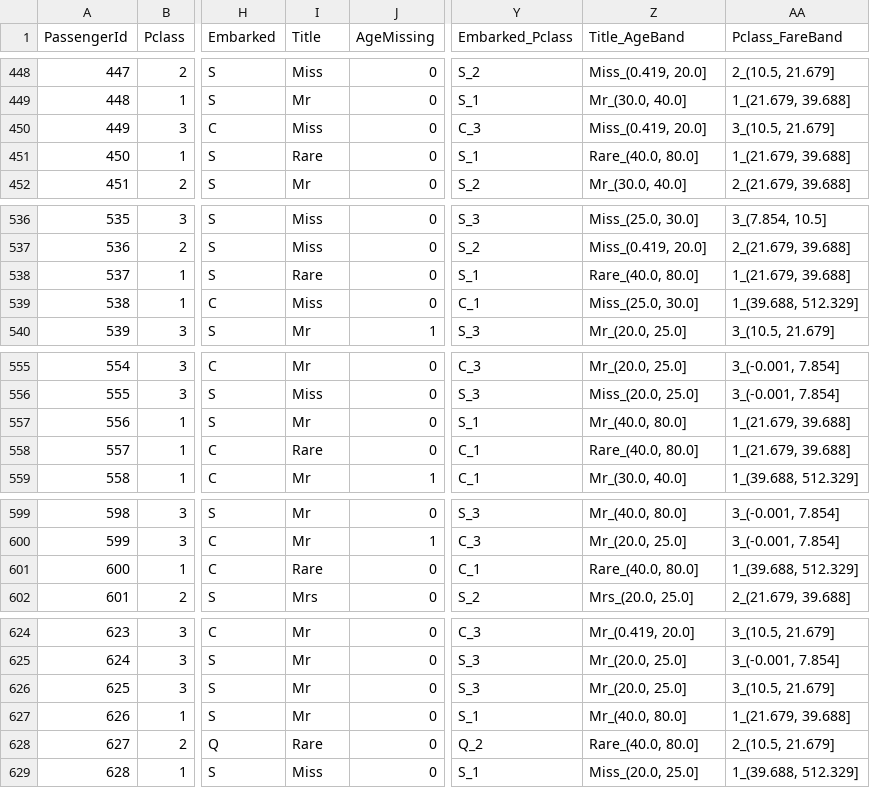
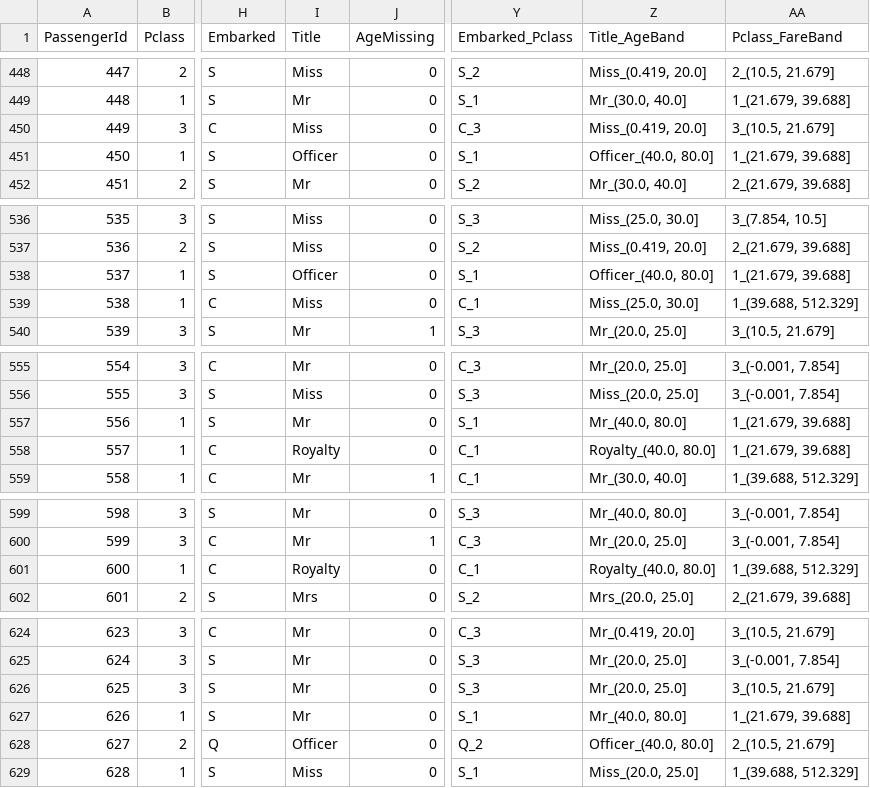
Before and after one commit to groundhog-21/titanic-ml-project, a CSV file: data/processed_v2/train_features.csv, drawn as a sheet; only a part is shown, gaps mark what is left out; the diff covers the shown part only; the diff names each change by its address in the sheet, - before the commit and + after, or states it on an @@ line.

```diff
--- a/data/processed_v2/train_features.csv
+++ b/data/processed_v2/train_features.csv
-I451 (Title): Rare
+I451 (Title): Officer
-Z451 (Title_AgeBand): Rare_(40.0, 80.0]
+Z451 (Title_AgeBand): Officer_(40.0, 80.0]
-I538 (Title): Rare
+I538 (Title): Officer
-Z538 (Title_AgeBand): Rare_(40.0, 80.0]
+Z538 (Title_AgeBand): Officer_(40.0, 80.0]
-I558 (Title): Rare
+I558 (Title): Royalty
-Z558 (Title_AgeBand): Rare_(40.0, 80.0]
+Z558 (Title_AgeBand): Royalty_(40.0, 80.0]
-I601 (Title): Rare
+I601 (Title): Royalty
-Z601 (Title_AgeBand): Rare_(40.0, 80.0]
+Z601 (Title_AgeBand): Royalty_(40.0, 80.0]
-I628 (Title): Rare
+I628 (Title): Officer
-Z628 (Title_AgeBand): Rare_(40.0, 80.0]
+Z628 (Title_AgeBand): Officer_(40.0, 80.0]
```
Also changed, not shown: 36 edited cells elsewhere in this file, data/processed_v2/test_features.csv, submissions/submission_engineered_baseline_scaled.csv, 16 other files.
